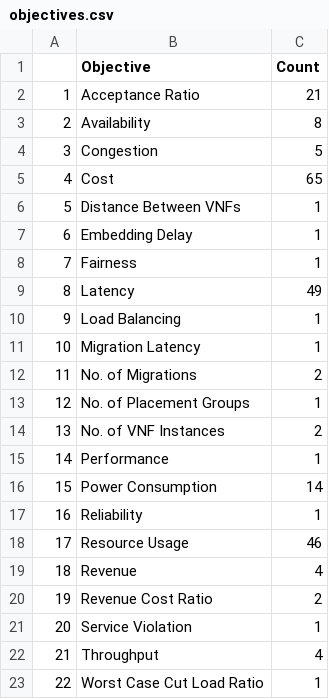
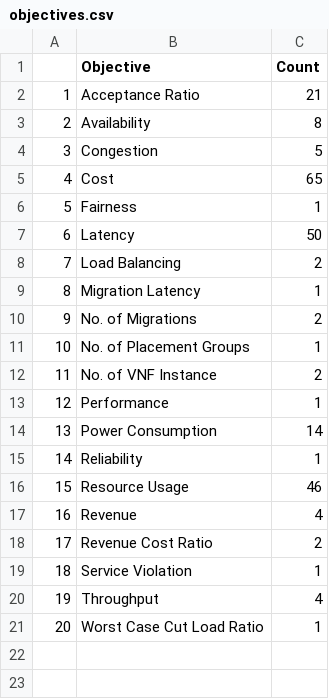
Before and after one commit to thivi/literature_survey, a CSV file: Data/objectives.csv, drawn as a sheet; removed rows and columns are numbered as before the commit, all else as after; the diff names each change by its address in the sheet, - before the commit and + after, or states it on an @@ line.

Commit message:
data(objectives): update data

```diff
--- a/Data/objectives.csv
+++ b/Data/objectives.csv
-row 6: 5 | Distance Between VNFs | 1
-row 7: 6 | Embedding Delay | 1
@@ column A renumbered from row 6 down @@
-C7 (Count): 49
+C7 (Count): 50
-C8 (Count): 1
+C8 (Count): 2
-B12 (Objective): No. of VNF Instances
+B12 (Objective): No. of VNF Instance
```
